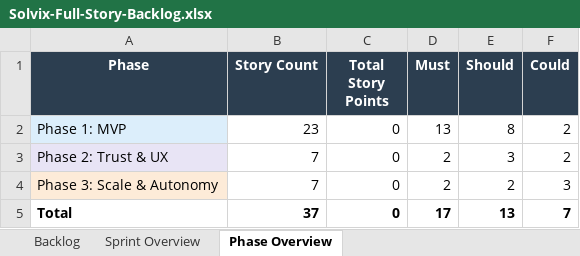
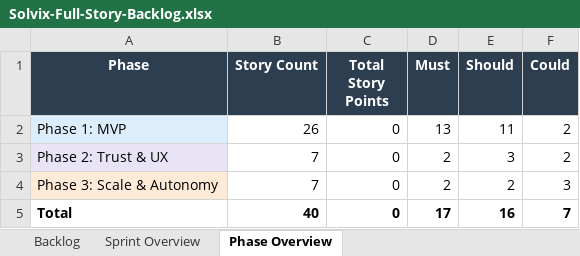
Before and after one commit to rahul88-alt/Solvix, an Excel workbook: docs/Solvix-Full-Story-Backlog.xlsx, sheet Phase Overview, drawn as a sheet; values as stored, in another font and other column widths than the file's, no borders; the diff names each change by its address in the sheet, - before the commit and + after, or states it on an @@ line.

```diff
--- a/docs/Solvix-Full-Story-Backlog.xlsx (sheet Phase Overview)
+++ b/docs/Solvix-Full-Story-Backlog.xlsx (sheet Phase Overview)
-B2 (Story Count): 23
+B2 (Story Count): 26
-E2 (Should): 8
+E2 (Should): 11
-B5 (Story Count): 37
+B5 (Story Count): 40
-E5 (Should): 13
+E5 (Should): 16
```
Also changed, not shown: sheet Backlog, sheet Sprint Overview, 21 other files.
